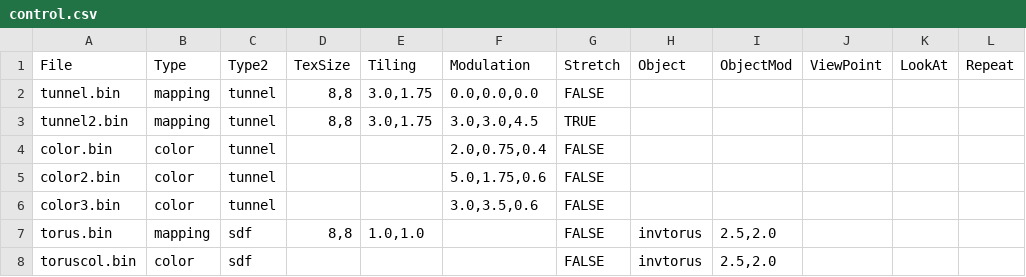
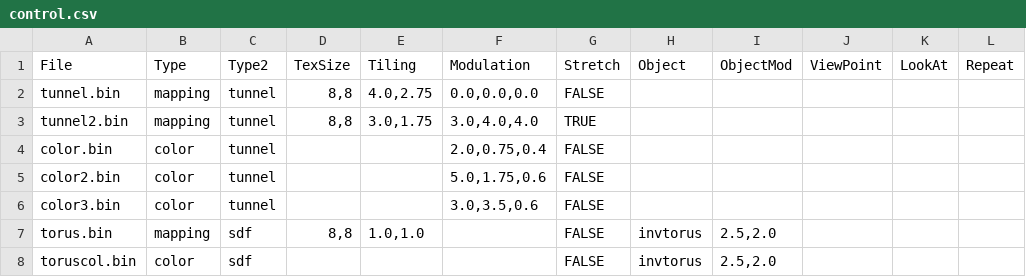
Before and after one commit to gimulnautti/tunneltablecalc, a CSV file: control.csv, drawn as a sheet.

Commit message:
Ignore .bin files, tweak tables

```diff
--- a/control.csv
+++ b/control.csv
@@ -1,4 +1,4 @@
 File,Type,Type2,TexSize,Tiling,Modulation,Stretch,Object,ObjectMod,ViewPoint,LookAt,Repeat
-tunnel.bin,mapping,tunnel,"8,8","3.0,1.75","0.0,0.0,0.0",FALSE,,,,,
-tunnel2.bin,mapping,tunnel,"8,8","3.0,1.75","3.0,3.0,4.5",TRUE,,,,,
+tunnel.bin,mapping,tunnel,"8,8","4.0,2.75","0.0,0.0,0.0",FALSE,,,,,
+tunnel2.bin,mapping,tunnel,"8,8","3.0,1.75","3.0,4.0,4.0",TRUE,,,,,
 color.bin,color,tunnel,,,"2.0,0.75,0.4",FALSE,,,,,
```
Also changed, not shown: 6 other files.
